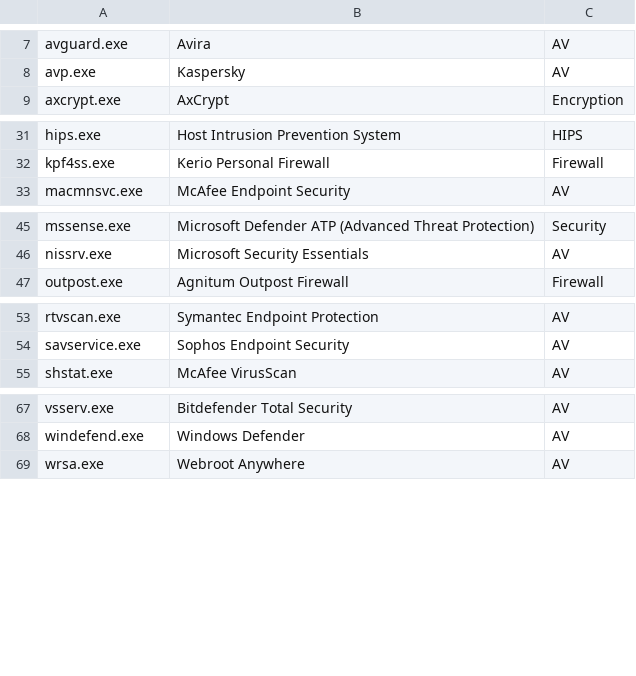
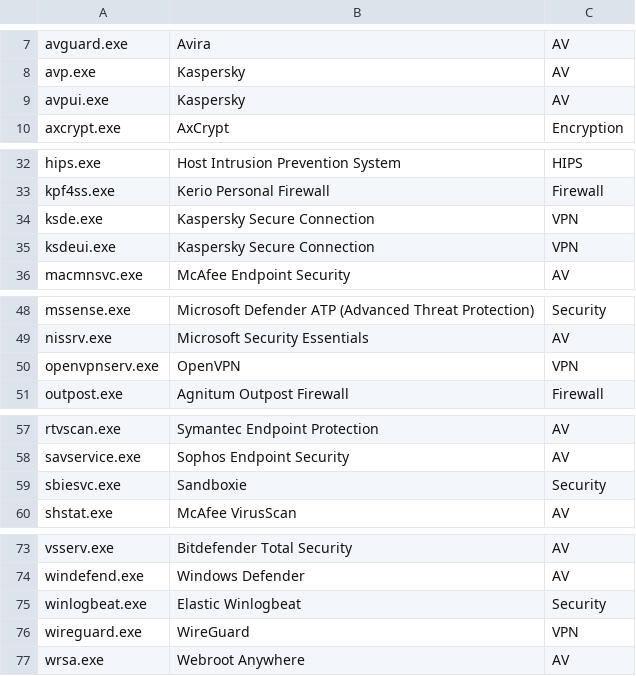
Before and after one commit to nand0san/av_detect, a CSV file: processes.csv, drawn as a sheet; only a part is shown, gaps mark what is left out; the diff covers the shown part only; the diff names each change by its address in the sheet, - before the commit and + after, or states it on an @@ line.

```diff
--- a/processes.csv
+++ b/processes.csv
+row 9: avpui.exe | Kaspersky | AV
+row 34: ksde.exe | Kaspersky Secure Connection | VPN
+row 35: ksdeui.exe | Kaspersky Secure Connection | VPN
+row 50: openvpnserv.exe | OpenVPN | VPN
+row 59: sbiesvc.exe | Sandboxie | Security
+row 75: winlogbeat.exe | Elastic Winlogbeat | Security
+row 76: wireguard.exe | WireGuard | VPN
```
Also changed, not shown: 1 added row elsewhere in this file, 1 other file.
